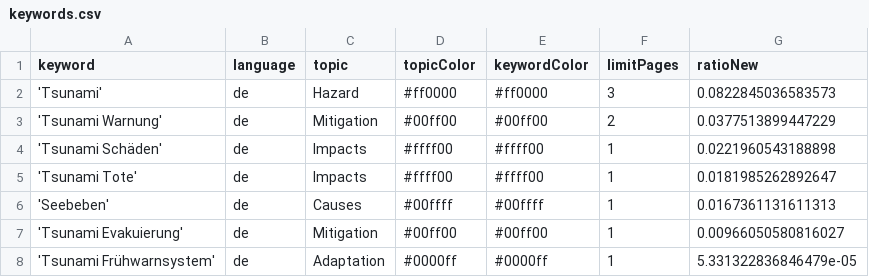
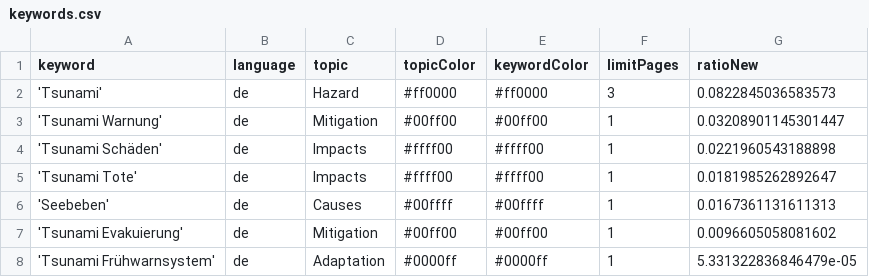
Before and after one commit to MarcoL95-news/tsunamiIsComing, a CSV file: keywords.csv, drawn as a sheet.

Commit message:
Commit from GitHub Actions (harvest:0.0)

```diff
--- a/keywords.csv
+++ b/keywords.csv
@@ -2,3 +2,3 @@ keyword,language,topic,topicColor,keywordColor,limitPages,ratioNew
 'Tsunami',de,Hazard,#ff0000,#ff0000,3,0.0822845036583573
-'Tsunami Warnung',de,Mitigation,#00ff00,#00ff00,2,0.0377513899447229
+'Tsunami Warnung',de,Mitigation,#00ff00,#00ff00,1,0.03208901145301447
 'Tsunami Schäden',de,Impacts,#ffff00,#ffff00,1,0.0221960543188898
@@ -6,3 +6,3 @@ keyword,language,topic,topicColor,keywordColor,limitPages,ratioNew
 'Seebeben',de,Causes,#00ffff,#00ffff,1,0.0167361131611313
-'Tsunami Evakuierung',de,Mitigation,#00ff00,#00ff00,1,0.00966050580816027
+'Tsunami Evakuierung',de,Mitigation,#00ff00,#00ff00,1,0.0096605058081602
 'Tsunami Frühwarnsystem',de,Adaptation,#0000ff,#0000ff,1,5.331322836846479e-05
```
